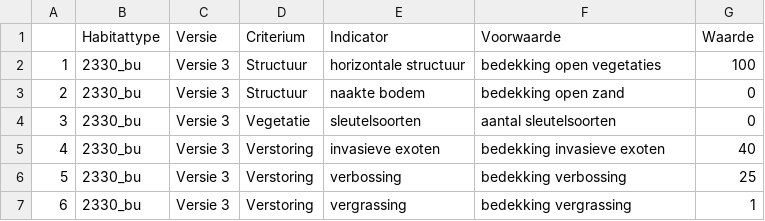
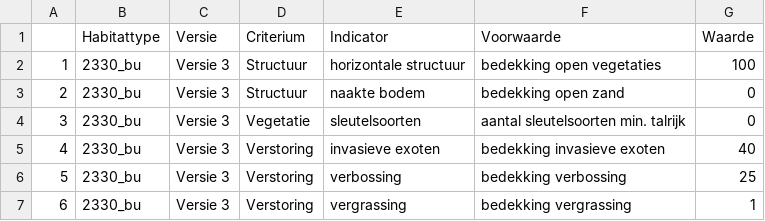
Before and after one commit to inbo/LSVI, a CSV file: inst/vbdata/resultaat2330_bu.csv, drawn as a sheet.

Commit message:
databankaanpassingen in indicatornaam overgenomen in resultaat van testfuncties

```diff
--- a/inst/vbdata/resultaat2330_bu.csv
+++ b/inst/vbdata/resultaat2330_bu.csv
@@ -3,3 +3,3 @@
 "2";"2330_bu";"Versie 3";"Structuur";"naakte bodem";"bedekking open zand";"0"
-"3";"2330_bu";"Versie 3";"Vegetatie";"sleutelsoorten";"aantal sleutelsoorten";"0"
+"3";"2330_bu";"Versie 3";"Vegetatie";"sleutelsoorten";"aantal sleutelsoorten min. talrijk";"0"
 "4";"2330_bu";"Versie 3";"Verstoring";"invasieve exoten";"bedekking invasieve exoten";"40"
```
Also changed, not shown: 1 other file.
